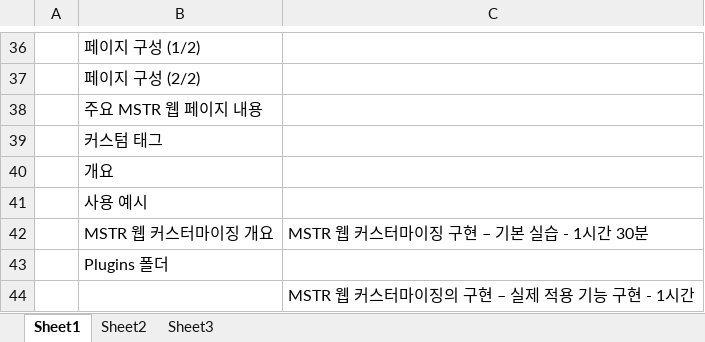
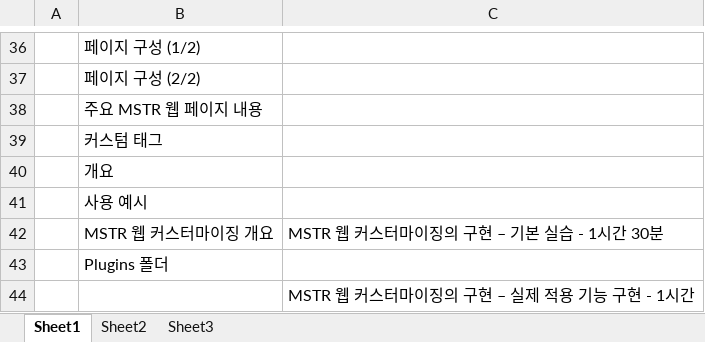
Before and after one commit to iused5/document, an Excel workbook: MSTR 웹교육/목차.xlsx, sheet Sheet1, drawn as a sheet; only a part is shown, gaps mark what is left out; values as stored, in another font and other column widths than the file's, no borders; the diff names each change by its address in the sheet, - before the commit and + after, or states it on an @@ line.

```diff
--- a/MSTR 웹교육/목차.xlsx (sheet Sheet1)
+++ b/MSTR 웹교육/목차.xlsx (sheet Sheet1)
-C42: MSTR 웹 커스터마이징 구현 – 기본 실습 - 1시간 30분
+C42: MSTR 웹 커스터마이징의 구현 – 기본 실습 - 1시간 30분
```
Also changed, not shown: sheet Sheet2, 3 other files.
